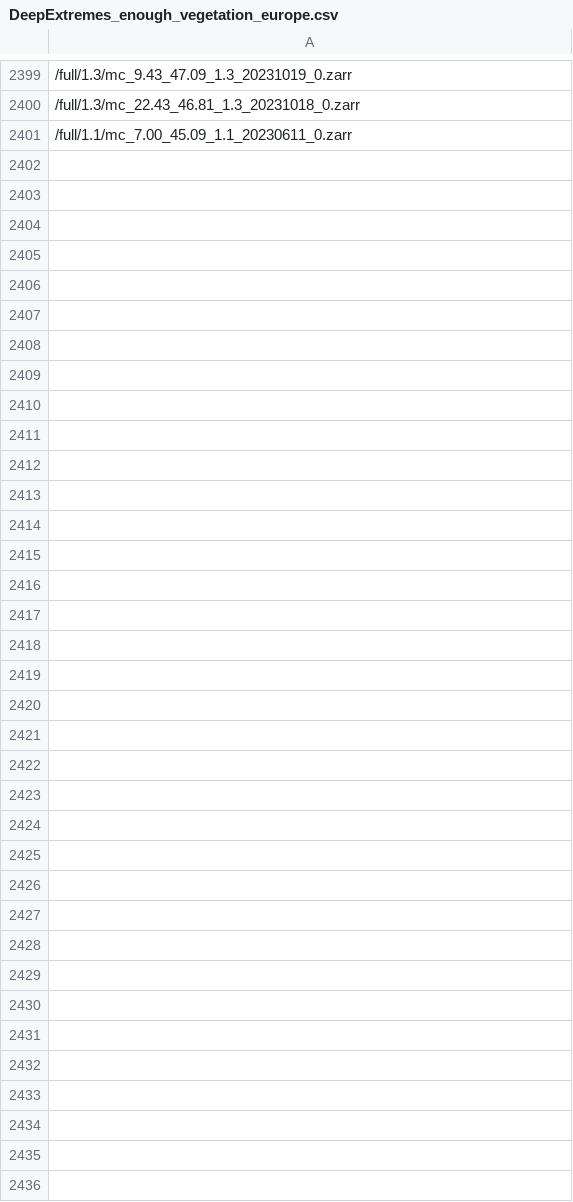
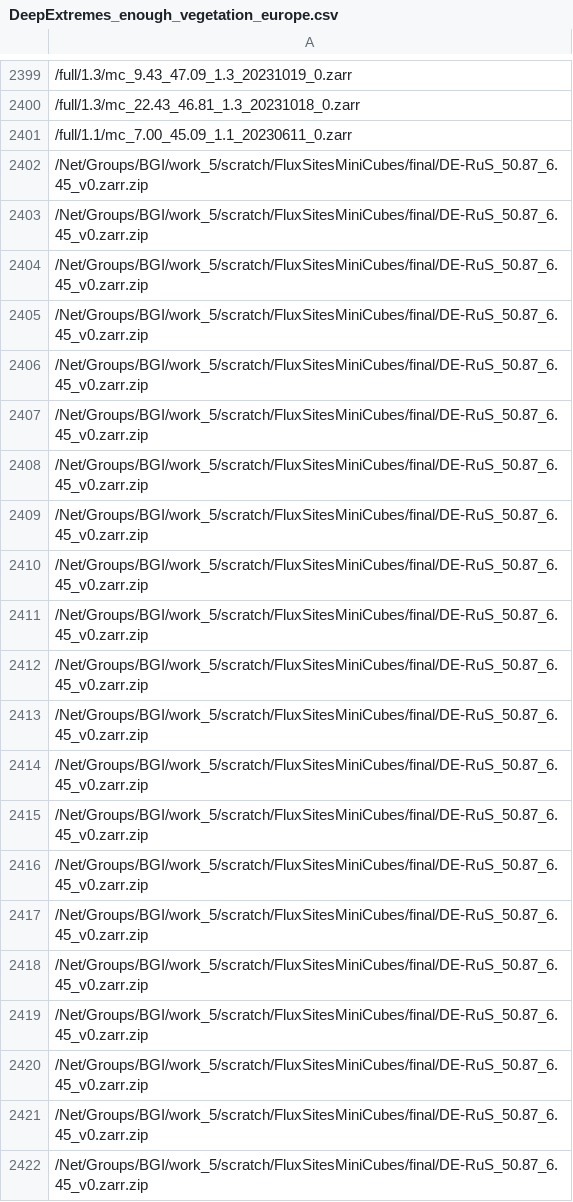
Before and after one commit to Clair3/RegionalExtremes, a CSV file: DeepExtremes_enough_vegetation_europe.csv, drawn as a sheet; only a part is shown, gaps mark what is left out; the diff names each change by its address in the sheet, - before the commit and + after, or states it on an @@ line.

```diff
--- a/DeepExtremes_enough_vegetation_europe.csv
+++ b/DeepExtremes_enough_vegetation_europe.csv
+row 2402: /Net/Groups/BGI/work_5/scratch/FluxSitesMiniCubes/final/DE-RuS_50.87_6.45_v0.zarr.zip
+row 2403: /Net/Groups/BGI/work_5/scratch/FluxSitesMiniCubes/final/DE-RuS_50.87_6.45_v0.zarr.zip
+row 2404: /Net/Groups/BGI/work_5/scratch/FluxSitesMiniCubes/final/DE-RuS_50.87_6.45_v0.zarr.zip
+row 2405: /Net/Groups/BGI/work_5/scratch/FluxSitesMiniCubes/final/DE-RuS_50.87_6.45_v0.zarr.zip
+row 2406: /Net/Groups/BGI/work_5/scratch/FluxSitesMiniCubes/final/DE-RuS_50.87_6.45_v0.zarr.zip
+row 2407: /Net/Groups/BGI/work_5/scratch/FluxSitesMiniCubes/final/DE-RuS_50.87_6.45_v0.zarr.zip
+row 2408: /Net/Groups/BGI/work_5/scratch/FluxSitesMiniCubes/final/DE-RuS_50.87_6.45_v0.zarr.zip
+row 2409: /Net/Groups/BGI/work_5/scratch/FluxSitesMiniCubes/final/DE-RuS_50.87_6.45_v0.zarr.zip
+row 2410: /Net/Groups/BGI/work_5/scratch/FluxSitesMiniCubes/final/DE-RuS_50.87_6.45_v0.zarr.zip
+row 2411: /Net/Groups/BGI/work_5/scratch/FluxSitesMiniCubes/final/DE-RuS_50.87_6.45_v0.zarr.zip
+row 2412: /Net/Groups/BGI/work_5/scratch/FluxSitesMiniCubes/final/DE-RuS_50.87_6.45_v0.zarr.zip
+row 2413: /Net/Groups/BGI/work_5/scratch/FluxSitesMiniCubes/final/DE-RuS_50.87_6.45_v0.zarr.zip
+row 2414: /Net/Groups/BGI/work_5/scratch/FluxSitesMiniCubes/final/DE-RuS_50.87_6.45_v0.zarr.zip
+row 2415: /Net/Groups/BGI/work_5/scratch/FluxSitesMiniCubes/final/DE-RuS_50.87_6.45_v0.zarr.zip
+row 2416: /Net/Groups/BGI/work_5/scratch/FluxSitesMiniCubes/final/DE-RuS_50.87_6.45_v0.zarr.zip
+row 2417: /Net/Groups/BGI/work_5/scratch/FluxSitesMiniCubes/final/DE-RuS_50.87_6.45_v0.zarr.zip
+row 2418: /Net/Groups/BGI/work_5/scratch/FluxSitesMiniCubes/final/DE-RuS_50.87_6.45_v0.zarr.zip
+row 2419: /Net/Groups/BGI/work_5/scratch/FluxSitesMiniCubes/final/DE-RuS_50.87_6.45_v0.zarr.zip
+row 2420: /Net/Groups/BGI/work_5/scratch/FluxSitesMiniCubes/final/DE-RuS_50.87_6.45_v0.zarr.zip
+row 2421: /Net/Groups/BGI/work_5/scratch/FluxSitesMiniCubes/final/DE-RuS_50.87_6.45_v0.zarr.zip
+row 2422: /Net/Groups/BGI/work_5/scratch/FluxSitesMiniCubes/final/DE-RuS_50.87_6.45_v0.zarr.zip
```
Also changed, not shown: 6 other files.
